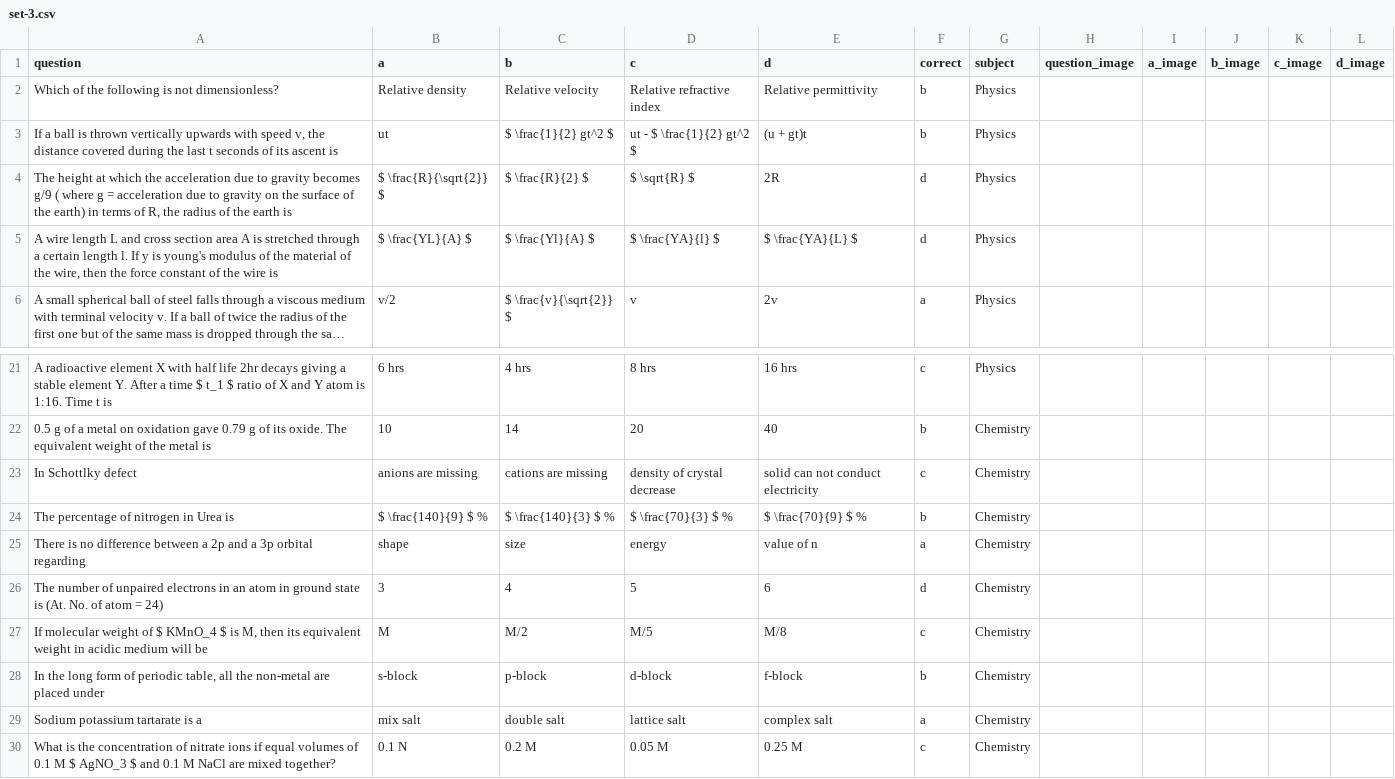
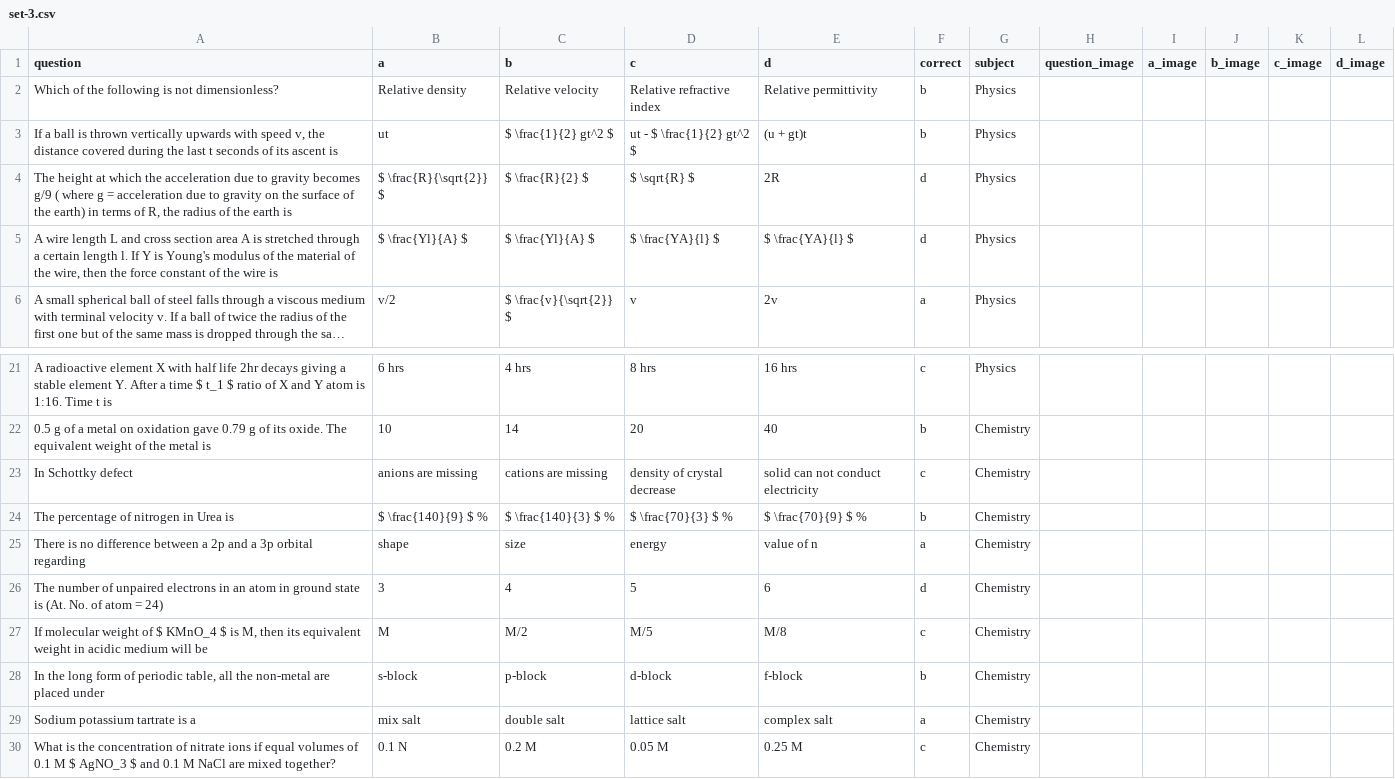
Before and after one commit to bhandariroshan/mcqapp, a CSV file: apps/exam_api/iom-new/set-3.csv, drawn as a sheet; only a part is shown, gaps mark what is left out; long unchanged cells end in …; the diff names each change by its address in the sheet, - before the commit and + after, or states it on an @@ line.

```diff
--- a/apps/exam_api/iom-new/set-3.csv
+++ b/apps/exam_api/iom-new/set-3.csv
-A5 (question): …l. If y is young's modulus of…
+A5 (question): …l. If Y is Young's modulus of…
-B5 (a): $ \frac{YL}{A} $
+B5 (a): $ \frac{Yl}{A} $
-E5 (d): $ \frac{YA}{L} $
+E5 (d): $ \frac{YA}{l} $
-A23 (question): In Schottlky defect
+A23 (question): In Schottky defect
-A29 (question): Sodium potassium tartarate is a
+A29 (question): Sodium potassium tartrate is a
```
Also changed, not shown: apps/exam_api/iom-new/set-1.csv, apps/exam_api/iom-new/set-4.csv, 10 other files.
